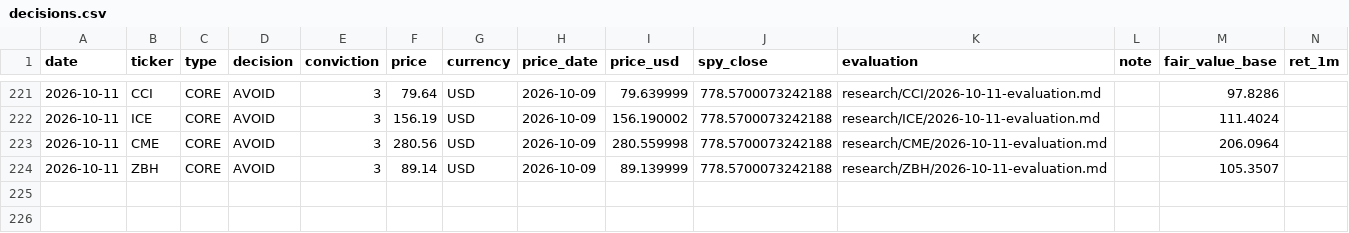
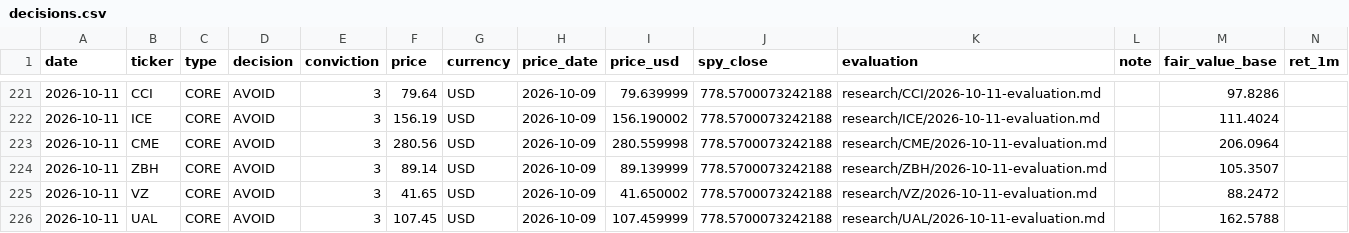
Before and after one commit to oskarajaspinall-cell/paper-portfolio, a CSV file: portfolio/decisions.csv, drawn as a sheet; only a part is shown, gaps mark what is left out; rows hold the shown columns only; the diff names each change by its address in the sheet, - before the commit and + after, or states it on an @@ line.

```diff
--- a/portfolio/decisions.csv
+++ b/portfolio/decisions.csv
+row 225: 2026-10-11 | VZ | CORE | AVOID | 3 | 41.65 | USD | 2026-10-09 | 41.650002 | 778.5700073242188 | research/VZ/2026-10-11-evaluation.md |  | 88.2472
+row 226: 2026-10-11 | UAL | CORE | AVOID | 3 | 107.45 | USD | 2026-10-09 | 107.459999 | 778.5700073242188 | research/UAL/2026-10-11-evaluation.md |  | 162.5788
```
Also changed, not shown: 16 other files.
